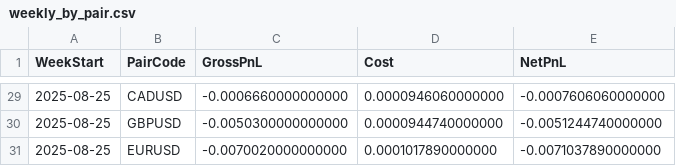
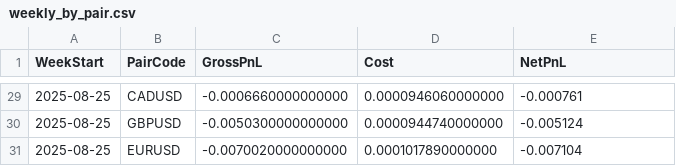
Before and after one commit to phu-qqb/qq-production-intraday-core-webapp, a CSV file: output/weekly_by_pair.csv, drawn as a sheet; only a part is shown, gaps mark what is left out; the diff covers the shown part only.

```diff
--- a/output/weekly_by_pair.csv
+++ b/output/weekly_by_pair.csv
@@ -29,3 +29,3 @@ WeekStart,PairCode,GrossPnL,Cost,NetPnL
-2025-08-25,CADUSD,-0.0006660000000000,0.0000946060000000,-0.0007606060000000
-2025-08-25,GBPUSD,-0.0050300000000000,0.0000944740000000,-0.0051244740000000
-2025-08-25,EURUSD,-0.0070020000000000,0.0001017890000000,-0.0071037890000000
+2025-08-25,CADUSD,-0.0006660000000000,0.0000946060000000,-0.000761
+2025-08-25,GBPUSD,-0.0050300000000000,0.0000944740000000,-0.005124
+2025-08-25,EURUSD,-0.0070020000000000,0.0001017890000000,-0.007104
```
Also changed, not shown: 27 edited cells elsewhere in this file, output/daily_by_pair.csv, output/daily_perf.csv, 14 other files.
